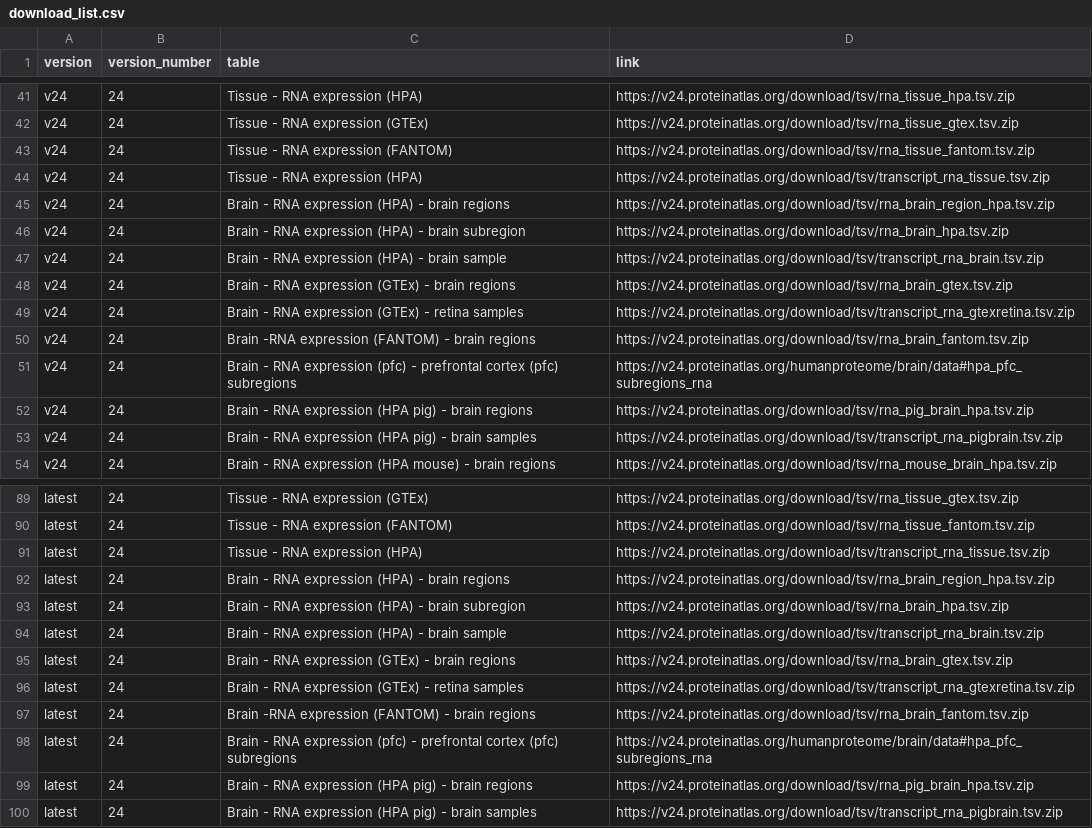
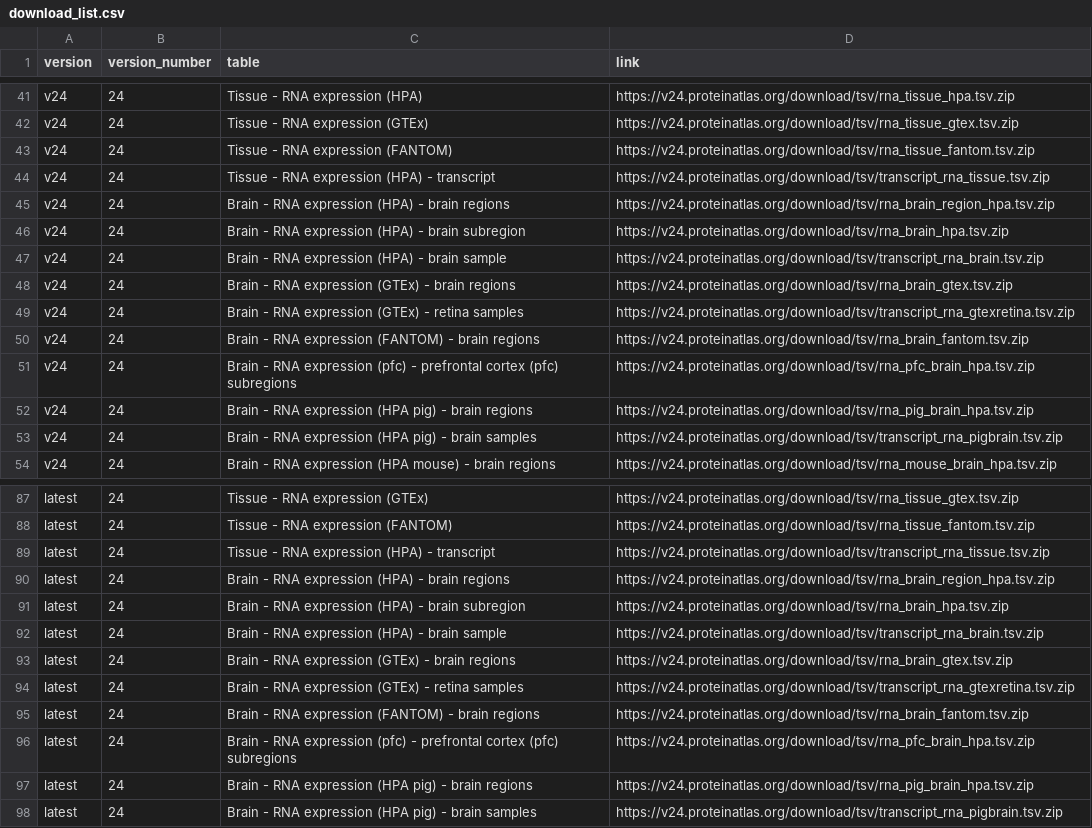
Before and after one commit to anhtr/HPAanalyze, a CSV file: data_raw/download_list.csv, drawn as a sheet; only a part is shown, gaps mark what is left out; the diff covers the shown part only.

Commit message:
v24 download that actually works

```diff
--- a/data_raw/download_list.csv
+++ b/data_raw/download_list.csv
@@ -43,3 +43,3 @@ v24,24,Tissue - RNA expression (GTEx),https://v24.proteinatlas.org/download/tsv/
 v24,24,Tissue - RNA expression (FANTOM),https://v24.proteinatlas.org/download/tsv/rna_tissue_fantom.tsv.zip
-v24,24,Tissue - RNA expression (HPA),https://v24.proteinatlas.org/download/tsv/transcript_rna_tissue.tsv.zip
+v24,24,Tissue - RNA expression (HPA) - transcript,https://v24.proteinatlas.org/download/tsv/transcript_rna_tissue.tsv.zip
 v24,24,Brain - RNA expression (HPA) - brain regions,https://v24.proteinatlas.org/download/tsv/rna_brain_region_hpa.tsv.zip
@@ -49,4 +49,4 @@ v24,24,Brain - RNA expression (GTEx) - brain regions,https://v24.proteinatlas.or
 v24,24,Brain - RNA expression (GTEx) - retina samples,https://v24.proteinatlas.org/download/tsv/transcript_rna_gtexretina.tsv.zip
-v24,24,Brain -RNA expression (FANTOM) - brain regions,https://v24.proteinatlas.org/download/tsv/rna_brain_fantom.tsv.zip
-v24,24,Brain - RNA expression (pfc) - prefrontal cortex (pfc) subregions,https://v24.proteinatlas.org/humanproteome/brain/data#hpa_pfc_subregions_rna
+v24,24,Brain - RNA expression (FANTOM) - brain regions,https://v24.proteinatlas.org/download/tsv/rna_brain_fantom.tsv.zip
+v24,24,Brain - RNA expression (pfc) - prefrontal cortex (pfc) subregions,https://v24.proteinatlas.org/download/tsv/rna_pfc_brain_hpa.tsv.zip
 v24,24,Brain - RNA expression (HPA pig) - brain regions,https://v24.proteinatlas.org/download/tsv/rna_pig_brain_hpa.tsv.zip
@@ -90,3 +88,3 @@ latest,24,Tissue - RNA expression (GTEx),https://v24.proteinatlas.org/download/t
 latest,24,Tissue - RNA expression (FANTOM),https://v24.proteinatlas.org/download/tsv/rna_tissue_fantom.tsv.zip
-latest,24,Tissue - RNA expression (HPA),https://v24.proteinatlas.org/download/tsv/transcript_rna_tissue.tsv.zip
+latest,24,Tissue - RNA expression (HPA) - transcript,https://v24.proteinatlas.org/download/tsv/transcript_rna_tissue.tsv.zip
 latest,24,Brain - RNA expression (HPA) - brain regions,https://v24.proteinatlas.org/download/tsv/rna_brain_region_hpa.tsv.zip
@@ -96,4 +94,4 @@ latest,24,Brain - RNA expression (GTEx) - brain regions,https://v24.proteinatlas
 latest,24,Brain - RNA expression (GTEx) - retina samples,https://v24.proteinatlas.org/download/tsv/transcript_rna_gtexretina.tsv.zip
-latest,24,Brain -RNA expression (FANTOM) - brain regions,https://v24.proteinatlas.org/download/tsv/rna_brain_fantom.tsv.zip
-latest,24,Brain - RNA expression (pfc) - prefrontal cortex (pfc) subregions,https://v24.proteinatlas.org/humanproteome/brain/data#hpa_pfc_subregions_rna
+latest,24,Brain - RNA expression (FANTOM) - brain regions,https://v24.proteinatlas.org/download/tsv/rna_brain_fantom.tsv.zip
+latest,24,Brain - RNA expression (pfc) - prefrontal cortex (pfc) subregions,https://v24.proteinatlas.org/download/tsv/rna_pfc_brain_hpa.tsv.zip
 latest,24,Brain - RNA expression (HPA pig) - brain regions,https://v24.proteinatlas.org/download/tsv/rna_pig_brain_hpa.tsv.zip
```
Also changed, not shown: 4 removed rows and 3 edited cells elsewhere in this file, 2 other files.
